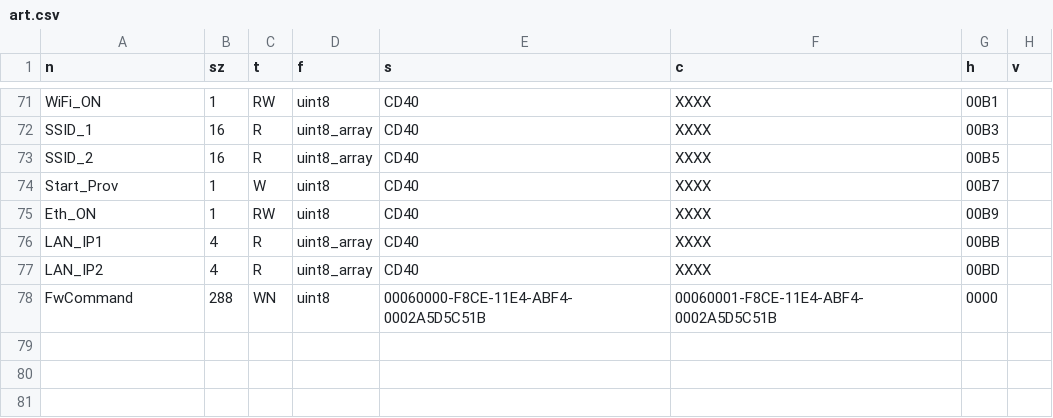
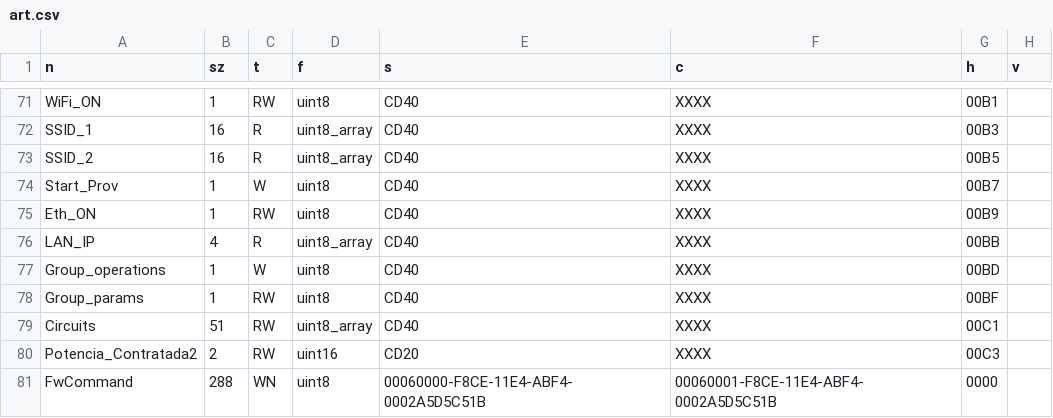
Before and after one commit to ads-veltium/v-f-b-e-7, a CSV file: VeltiumCharger/codegen/art.csv, drawn as a sheet; only a part is shown, gaps mark what is left out; removed rows and columns are numbered as before the commit, all else as after; the diff names each change by its address in the sheet, - before the commit and + after, or states it on an @@ line.

```diff
--- a/VeltiumCharger/codegen/art.csv
+++ b/VeltiumCharger/codegen/art.csv
-A76 (n): LAN_IP1
+A76 (n): LAN_IP
-row 77: LAN_IP2 | 4 | R | uint8_array | CD40 | XXXX | 00BD
+row 77: Group_operations | 1 | W | uint8 | CD40 | XXXX | 00BD
+row 78: Group_params | 1 | RW | uint8 | CD40 | XXXX | 00BF
+row 79: Circuits | 51 | RW | uint8_array | CD40 | XXXX | 00C1
+row 80: Potencia_Contratada2 | 2 | RW | uint16 | CD20 | XXXX | 00C3
```
Also changed, not shown: 11 other files.
